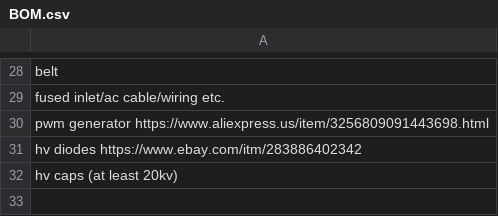
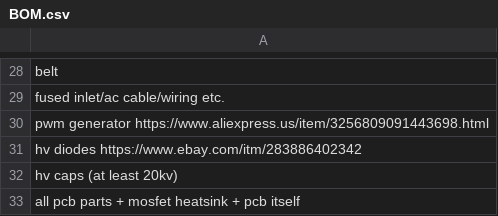
Before and after one commit to Firestorm108/Ion, a CSV file: BOM.csv, drawn as a sheet; only a part is shown, gaps mark what is left out; the diff names each change by its address in the sheet, - before the commit and + after, or states it on an @@ line.

Commit message:
Update BOM.csv

```diff
--- a/BOM.csv
+++ b/BOM.csv
+row 33: all pcb parts + mosfet heatsink + pcb itself
```
